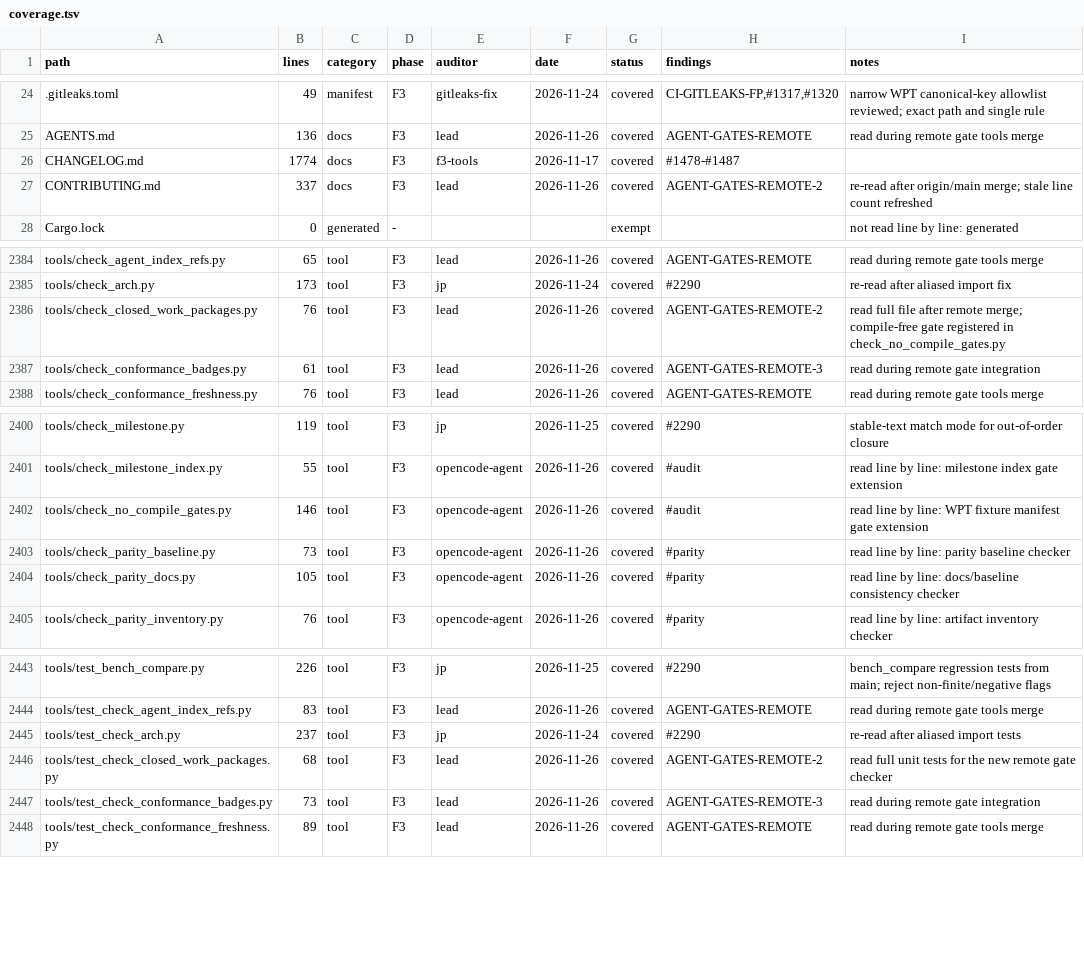
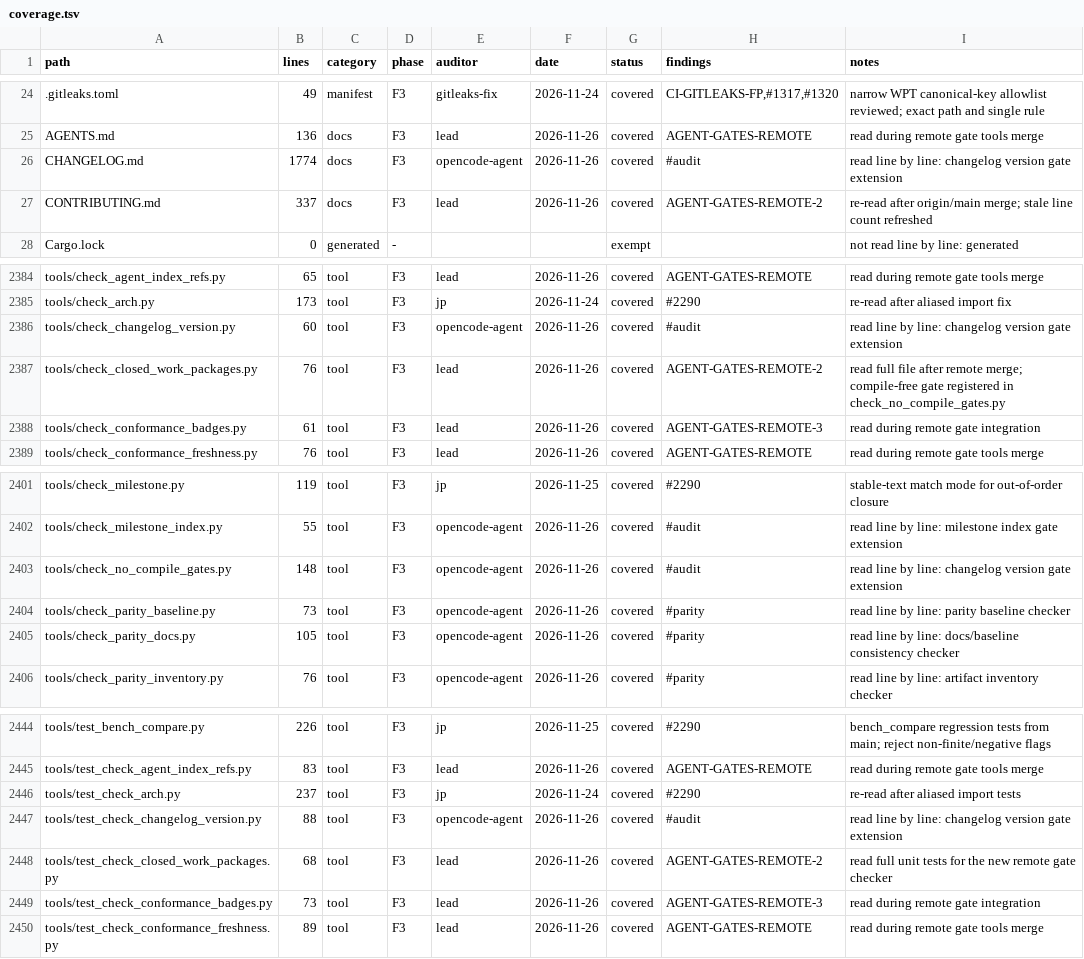
Before and after one commit to juanpimg/Megi, a TSV file: docs/audit/coverage.tsv, drawn as a sheet; only a part is shown, gaps mark what is left out.

Commit message:
tools: check changelog versions against Cargo.toml
Signed-off-by: lolmg445 <251754279+lolmg445@users.noreply.github.com>

```diff
--- a/docs/audit/coverage.tsv
+++ b/docs/audit/coverage.tsv
@@ -25,3 +25,3 @@ path	lines	category	phase	auditor	date	status	findings	notes
 AGENTS.md	136	docs	F3	lead	2026-11-26	covered	AGENT-GATES-REMOTE	read during remote gate tools merge
-CHANGELOG.md	1774	docs	F3	f3-tools	2026-11-17	covered	#1478-#1487	
+CHANGELOG.md	1774	docs	F3	opencode-agent	2026-11-26	covered	#audit	read line by line: changelog version gate extension
 CONTRIBUTING.md	337	docs	F3	lead	2026-11-26	covered	AGENT-GATES-REMOTE-2	re-read after origin/main merge; stale line count refreshed
@@ -2385,2 +2385,3 @@ tools/check_agent_index_refs.py	65	tool	F3	lead	2026-11-26	covered	AGENT-GATES-R
 tools/check_arch.py	173	tool	F3	jp	2026-11-24	covered	#2290	re-read after aliased import fix
+tools/check_changelog_version.py	60	tool	F3	opencode-agent	2026-11-26	covered	#audit	read line by line: changelog version gate extension
 tools/check_closed_work_packages.py	76	tool	F3	lead	2026-11-26	covered	AGENT-GATES-REMOTE-2	read full file after remote merge; compile-free gate registered in check_no_compile_gates.py
@@ -2401,3 +2402,3 @@ tools/check_milestone.py	119	tool	F3	jp	2026-11-25	covered	#2290	stable-text mat
 tools/check_milestone_index.py	55	tool	F3	opencode-agent	2026-11-26	covered	#audit	read line by line: milestone index gate extension
-tools/check_no_compile_gates.py	146	tool	F3	opencode-agent	2026-11-26	covered	#audit	read line by line: WPT fixture manifest gate extension
+tools/check_no_compile_gates.py	148	tool	F3	opencode-agent	2026-11-26	covered	#audit	read line by line: changelog version gate extension
 tools/check_parity_baseline.py	73	tool	F3	opencode-agent	2026-11-26	covered	#parity	read line by line: parity baseline checker
@@ -2445,2 +2446,3 @@ tools/test_check_agent_index_refs.py	83	tool	F3	lead	2026-11-26	covered	AGENT-GA
 tools/test_check_arch.py	237	tool	F3	jp	2026-11-24	covered	#2290	re-read after aliased import tests
+tools/test_check_changelog_version.py	88	tool	F3	opencode-agent	2026-11-26	covered	#audit	read line by line: changelog version gate extension
 tools/test_check_closed_work_packages.py	68	tool	F3	lead	2026-11-26	covered	AGENT-GATES-REMOTE-2	read full unit tests for the new remote gate checker
```
Also changed, not shown: 5 other files.
